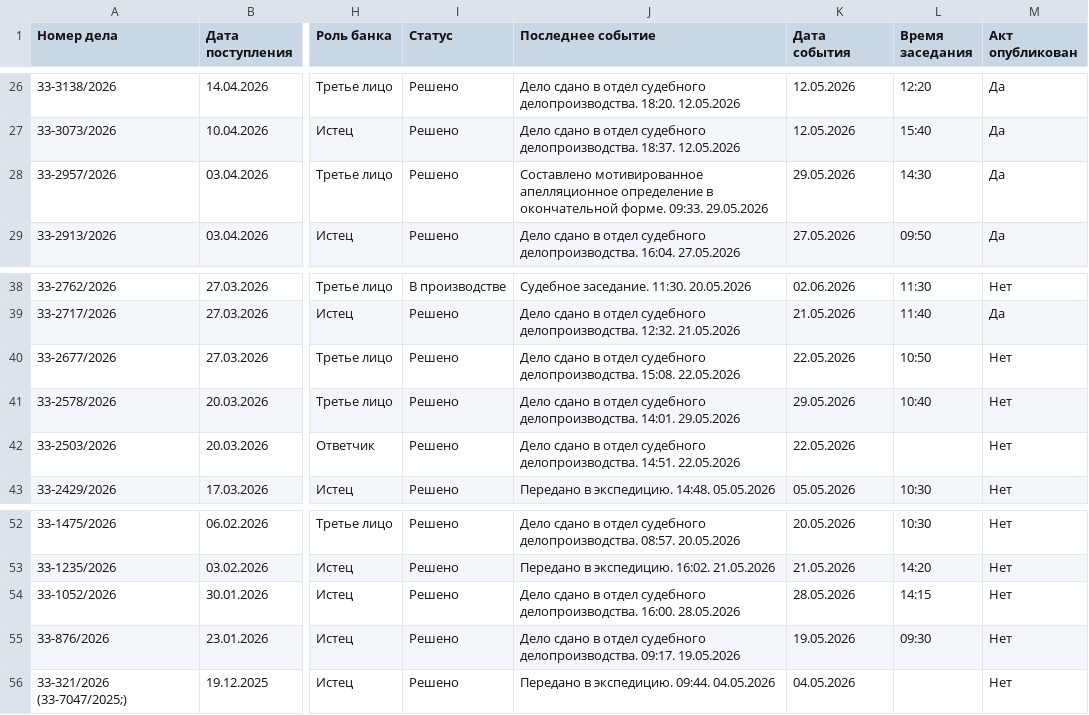
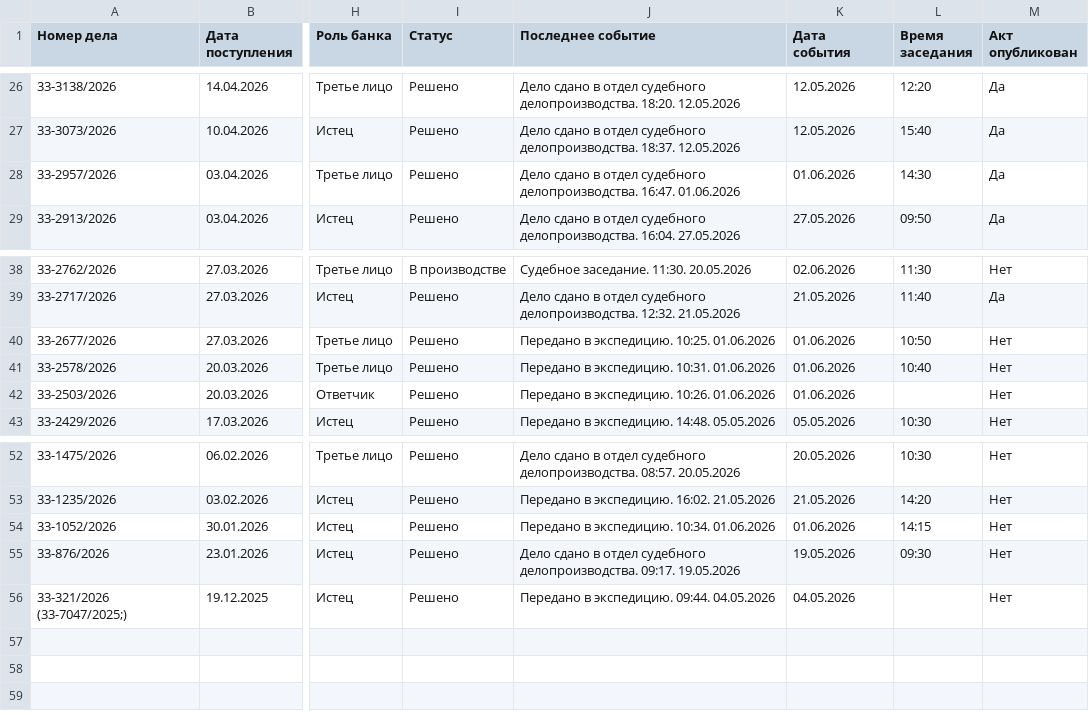
Before and after one commit to SelivanovAS/dashboard, a CSV file: data/sberbank_cases.csv, drawn as a sheet; only a part is shown, gaps mark what is left out; the diff names each change by its address in the sheet, - before the commit and + after, or states it on an @@ line.

```diff
--- a/data/sberbank_cases.csv
+++ b/data/sberbank_cases.csv
-J28 (Последнее событие): Составлено мотивированное апелляционное определение в окончательной форме. 09:33. 29.05.2026
+J28 (Последнее событие): Дело сдано в отдел судебного делопроизводства. 16:47. 01.06.2026
-K28 (Дата события): 29.05.2026
+K28 (Дата события): 01.06.2026
-J40 (Последнее событие): Дело сдано в отдел судебного делопроизводства. 15:08. 22.05.2026
+J40 (Последнее событие): Передано в экспедицию. 10:25. 01.06.2026
-K40 (Дата события): 22.05.2026
+K40 (Дата события): 01.06.2026
-J41 (Последнее событие): Дело сдано в отдел судебного делопроизводства. 14:01. 29.05.2026
+J41 (Последнее событие): Передано в экспедицию. 10:31. 01.06.2026
-K41 (Дата события): 29.05.2026
+K41 (Дата события): 01.06.2026
-J42 (Последнее событие): Дело сдано в отдел судебного делопроизводства. 14:51. 22.05.2026
+J42 (Последнее событие): Передано в экспедицию. 10:26. 01.06.2026
-K42 (Дата события): 22.05.2026
+K42 (Дата события): 01.06.2026
-J54 (Последнее событие): Дело сдано в отдел судебного делопроизводства. 16:00. 28.05.2026
+J54 (Последнее событие): Передано в экспедицию. 10:34. 01.06.2026
-K54 (Дата события): 28.05.2026
+K54 (Дата события): 01.06.2026
```
Also changed, not shown: 5 other files.
